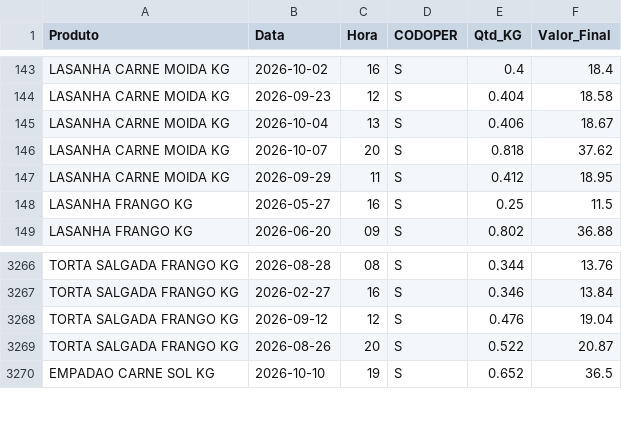
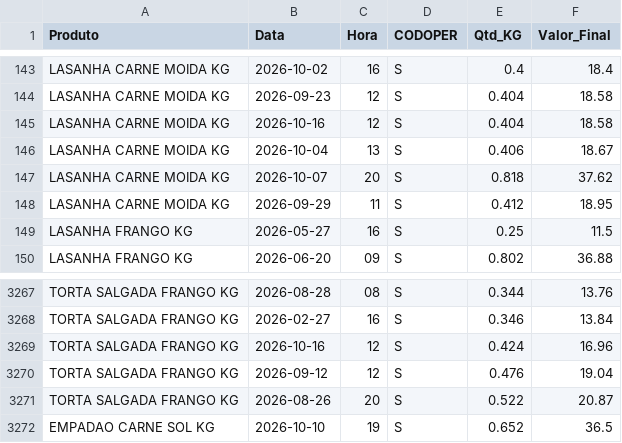
Before and after one commit to hadassagarcia/RotiFluxo, a CSV file: vendas_filial5.csv, drawn as a sheet; only a part is shown, gaps mark what is left out; the diff names each change by its address in the sheet, - before the commit and + after, or states it on an @@ line.

Commit message:
Atualização de Performance

```diff
--- a/vendas_filial5.csv
+++ b/vendas_filial5.csv
+row 145: LASANHA CARNE MOIDA KG | 2026-10-16 | 12 | S | 0.404 | 18.58
+row 3269: TORTA SALGADA FRANGO KG | 2026-10-16 | 12 | S | 0.424 | 16.96
```
